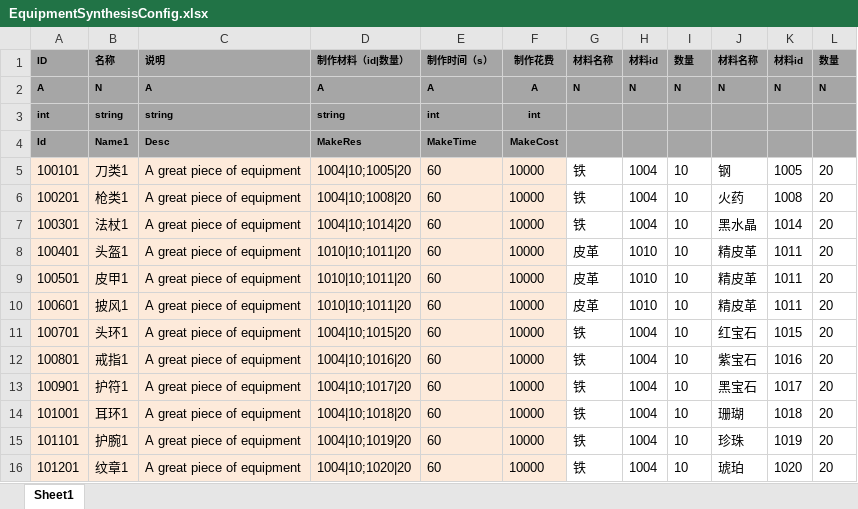
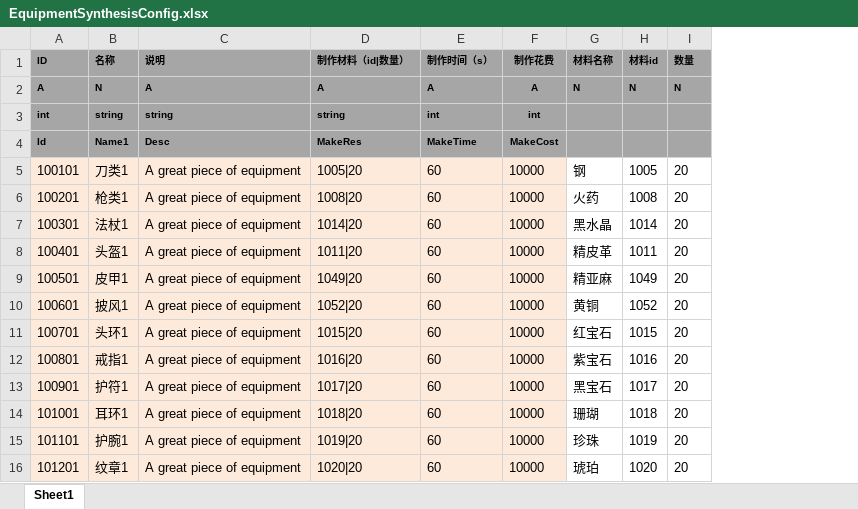
Before and after one commit to tkonexhh/LegendOfPirate, an Excel workbook: Tables/Sources/gameplay/Synthesis/EquipmentSynthesisConfig.xlsx, sheet Sheet1, drawn as a sheet; values as stored, in another font and other column widths than the file's, no borders; removed rows and columns are numbered as before the commit, all else as after; the diff names each change by its address in the sheet, - before the commit and + after, or states it on an @@ line.

```diff
--- a/Tables/Sources/gameplay/Synthesis/EquipmentSynthesisConfig.xlsx (sheet Sheet1)
+++ b/Tables/Sources/gameplay/Synthesis/EquipmentSynthesisConfig.xlsx (sheet Sheet1)
-column G (材料名称), rows 2-16: N |  |  | 铁 | 铁 | 铁 | 皮革 | 皮革 | 皮革 | 铁 | 铁 | 铁 | 铁 | 铁 | 铁
-column H (材料id), rows 2-16: N |  |  | 1004 | 1004 | 1004 | 1010 | 1010 | 1010 | 1004 | 1004 | 1004 | 1004 | 1004 | 1004
-column I (数量), rows 2-16: N |  |  | 10 | 10 | 10 | 10 | 10 | 10 | 10 | 10 | 10 | 10 | 10 | 10
-D5 (制作材料（id|数量）): 1004|10;1005|20
+D5 (制作材料（id|数量）): 1005|20
-D6 (制作材料（id|数量）): 1004|10;1008|20
+D6 (制作材料（id|数量）): 1008|20
-D7 (制作材料（id|数量）): 1004|10;1014|20
+D7 (制作材料（id|数量）): 1014|20
-D8 (制作材料（id|数量）): 1010|10;1011|20
+D8 (制作材料（id|数量）): 1011|20
-D9 (制作材料（id|数量）): 1010|10;1011|20
+D9 (制作材料（id|数量）): 1049|20
-G9 (材料名称): 精皮革
+G9 (材料名称): 精亚麻
-H9 (材料id): 1011
+H9 (材料id): 1049
-D10 (制作材料（id|数量）): 1010|10;1011|20
+D10 (制作材料（id|数量）): 1052|20
-G10 (材料名称): 精皮革
+G10 (材料名称): 黄铜
-H10 (材料id): 1011
+H10 (材料id): 1052
-D11 (制作材料（id|数量）): 1004|10;1015|20
+D11 (制作材料（id|数量）): 1015|20
-D12 (制作材料（id|数量）): 1004|10;1016|20
+D12 (制作材料（id|数量）): 1016|20
-D13 (制作材料（id|数量）): 1004|10;1017|20
+D13 (制作材料（id|数量）): 1017|20
-D14 (制作材料（id|数量）): 1004|10;1018|20
+D14 (制作材料（id|数量）): 1018|20
-D15 (制作材料（id|数量）): 1004|10;1019|20
+D15 (制作材料（id|数量）): 1019|20
-D16 (制作材料（id|数量）): 1004|10;1020|20
+D16 (制作材料（id|数量）): 1020|20
```
Also changed, not shown: Tables/Sources/gameplay/EquipmentConfig.xlsx, Tables/Sources/gameplay/Facility/FacilityIsland.xlsx, 3 other files.
